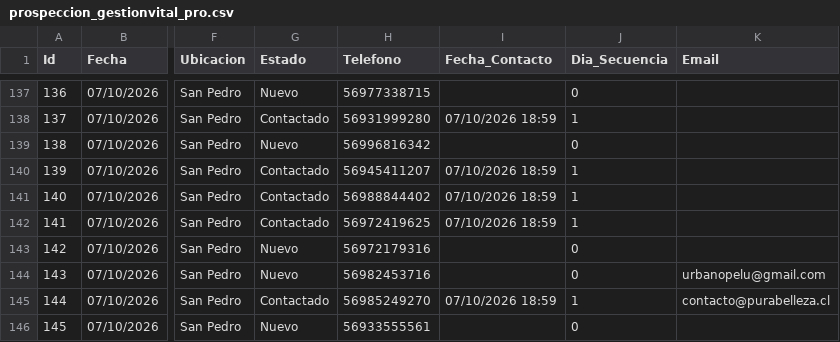
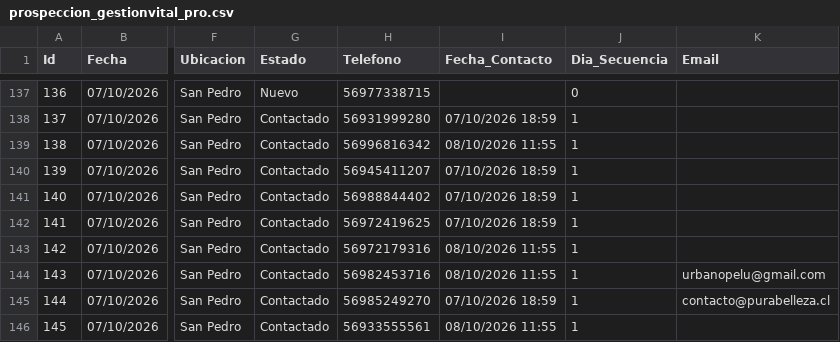
Before and after one commit to POPnLAR/Clientes, a CSV file: prospeccion_gestionvital_pro.csv, drawn as a sheet; only a part is shown, gaps mark what is left out; the diff names each change by its address in the sheet, - before the commit and + after, or states it on an @@ line.

Commit message:
Actualizacion leads [Skip CI]

```diff
--- a/prospeccion_gestionvital_pro.csv
+++ b/prospeccion_gestionvital_pro.csv
-G139 (Estado): Nuevo
+G139 (Estado): Contactado
-I139 (Fecha_Contacto): (empty)
+I139 (Fecha_Contacto): 08/10/2026 11:55
-J139 (Dia_Secuencia): 0
+J139 (Dia_Secuencia): 1
-G143:G144 (Estado): Nuevo
+G143:G144 (Estado): Contactado
-I143:I144 (Fecha_Contacto): (empty)
+I143:I144 (Fecha_Contacto): 08/10/2026 11:55
-J143:J144 (Dia_Secuencia): 0
+J143:J144 (Dia_Secuencia): 1
-G146 (Estado): Nuevo
+G146 (Estado): Contactado
-I146 (Fecha_Contacto): (empty)
+I146 (Fecha_Contacto): 08/10/2026 11:55
-J146 (Dia_Secuencia): 0
+J146 (Dia_Secuencia): 1
```
